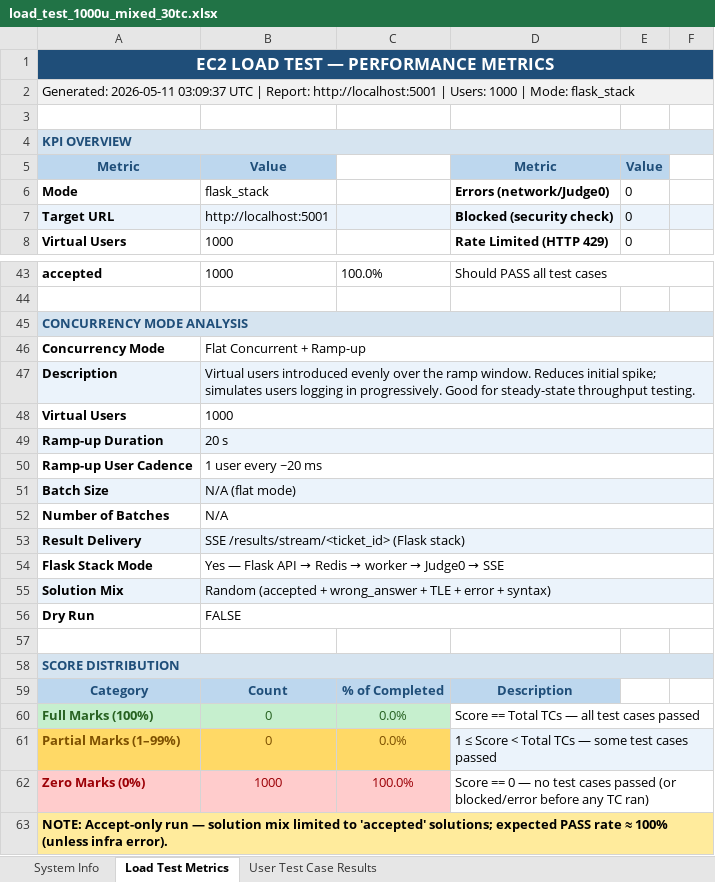
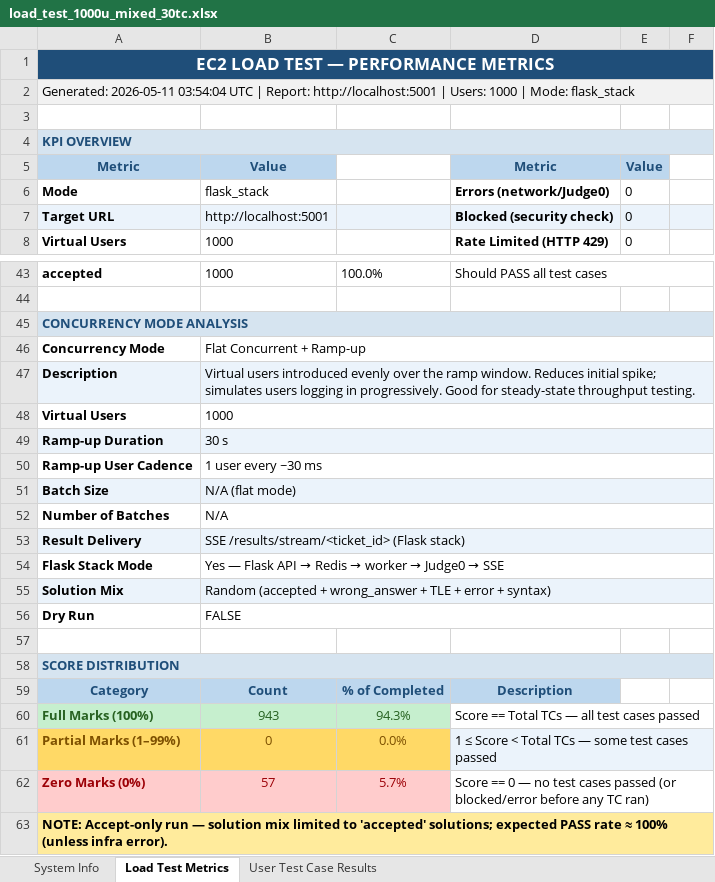
Before and after one commit to KurvaAkhileshkumar/Judge_0, an Excel workbook: load_test_1000u_mixed_30tc.xlsx, sheet Load Test Metrics, drawn as a sheet; only a part is shown, gaps mark what is left out; values as stored, in another font and other column widths than the file's, no borders; the diff covers the shown part only; the diff names each change by its address in the sheet, - before the commit and + after, or states it on an @@ line.

```diff
--- a/load_test_1000u_mixed_30tc.xlsx (sheet Load Test Metrics)
+++ b/load_test_1000u_mixed_30tc.xlsx (sheet Load Test Metrics)
-A2: Generated: 2026-05-11 03:09:37 UTC |…
+A2: Generated: 2026-05-11 03:54:04 UTC |…
-B49: 20 s
+B49: 30 s
-B50: 1 user every ~20 ms
+B50: 1 user every ~30 ms
-B60: 0
+B60: 943
-C60: 0.0%
+C60: 94.3%
-B62: 1000
+B62: 57
-C62: 100.0%
+C62: 5.7%
```
Also changed, not shown: 4 added rows, 4 removed rows, 22 edited cells and cell formats elsewhere in this sheet, sheet User Test Case Results, sheet System Info.
